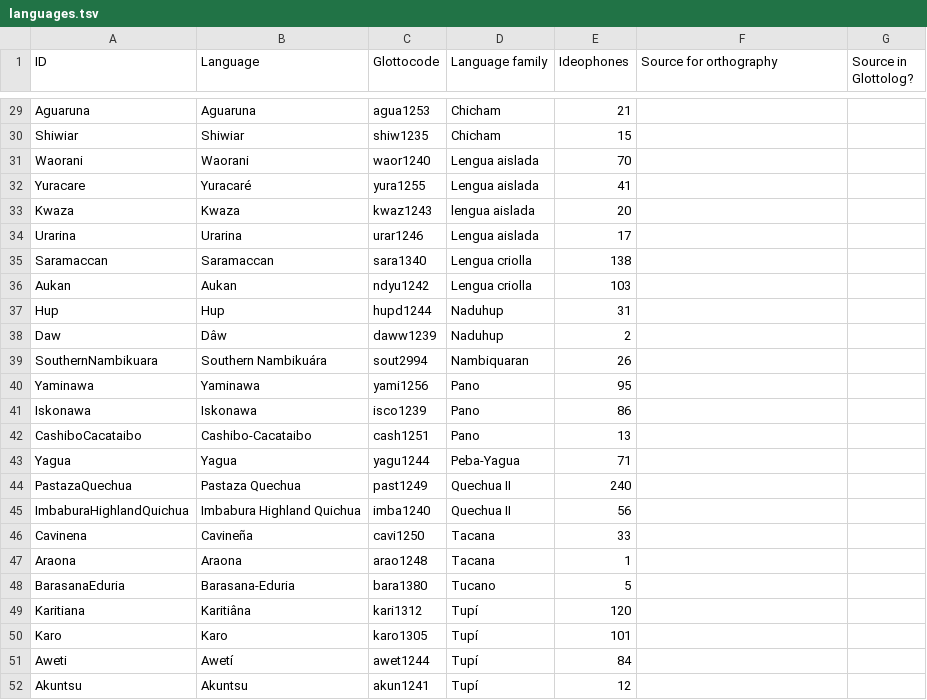
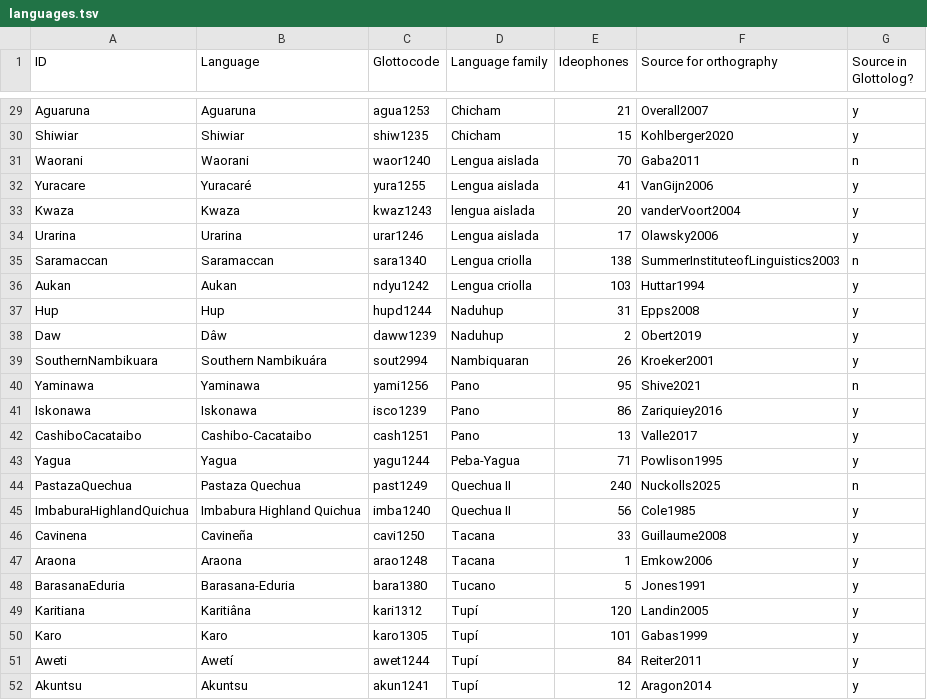
Before and after one commit to lexibank/ideobank, a TSV file: etc/languages.tsv, drawn as a sheet; only a part is shown, gaps mark what is left out; the diff covers the shown part only; the diff names each change by its address in the sheet, - before the commit and + after, or states it on an @@ line.

Commit message:
sources in Bibtex
sources in Bibtex

```diff
--- a/etc/languages.tsv
+++ b/etc/languages.tsv
-F29 (Source for orthography): (empty)
+F29 (Source for orthography): Overall2007
-G29:G30 (Source in Glottolog?): (empty)
+G29:G30 (Source in Glottolog?): y
-F30 (Source for orthography): (empty)
+F30 (Source for orthography): Kohlberger2020
-F31 (Source for orthography): (empty)
+F31 (Source for orthography): Gaba2011
-G31 (Source in Glottolog?): (empty)
+G31 (Source in Glottolog?): n
-F32 (Source for orthography): (empty)
+F32 (Source for orthography): VanGijn2006
-G32:G34 (Source in Glottolog?): (empty)
+G32:G34 (Source in Glottolog?): y
-F33 (Source for orthography): (empty)
+F33 (Source for orthography): vanderVoort2004
-F34 (Source for orthography): (empty)
+F34 (Source for orthography): Olawsky2006
-F35 (Source for orthography): (empty)
+F35 (Source for orthography): SummerInstituteofLinguistics2003
-G35 (Source in Glottolog?): (empty)
+G35 (Source in Glottolog?): n
-F36 (Source for orthography): (empty)
+F36 (Source for orthography): Huttar1994
-G36:G39 (Source in Glottolog?): (empty)
+G36:G39 (Source in Glottolog?): y
-F37 (Source for orthography): (empty)
+F37 (Source for orthography): Epps2008
-F38 (Source for orthography): (empty)
+F38 (Source for orthography): Obert2019
-F39 (Source for orthography): (empty)
+F39 (Source for orthography): Kroeker2001
-F40 (Source for orthography): (empty)
+F40 (Source for orthography): Shive2021
-G40 (Source in Glottolog?): (empty)
+G40 (Source in Glottolog?): n
-F41 (Source for orthography): (empty)
+F41 (Source for orthography): Zariquiey2016
-G41:G43 (Source in Glottolog?): (empty)
+G41:G43 (Source in Glottolog?): y
-F42 (Source for orthography): (empty)
+F42 (Source for orthography): Valle2017
-F43 (Source for orthography): (empty)
+F43 (Source for orthography): Powlison1995
-F44 (Source for orthography): (empty)
+F44 (Source for orthography): Nuckolls2025
-G44 (Source in Glottolog?): (empty)
+G44 (Source in Glottolog?): n
-F45 (Source for orthography): (empty)
+F45 (Source for orthography): Cole1985
-G45:G52 (Source in Glottolog?): (empty)
+G45:G52 (Source in Glottolog?): y
-F46 (Source for orthography): (empty)
+F46 (Source for orthography): Guillaume2008
-F47 (Source for orthography): (empty)
+F47 (Source for orthography): Emkow2006
-F48 (Source for orthography): (empty)
+F48 (Source for orthography): Jones1991
-F49 (Source for orthography): (empty)
+F49 (Source for orthography): Landin2005
-F50 (Source for orthography): (empty)
+F50 (Source for orthography): Gabas1999
-F51 (Source for orthography): (empty)
+F51 (Source for orthography): Reiter2011
-F52 (Source for orthography): (empty)
+F52 (Source for orthography): Aragon2014
```
Also changed, not shown: 1 added row and 55 edited cells elsewhere in this file, 1 other file.
